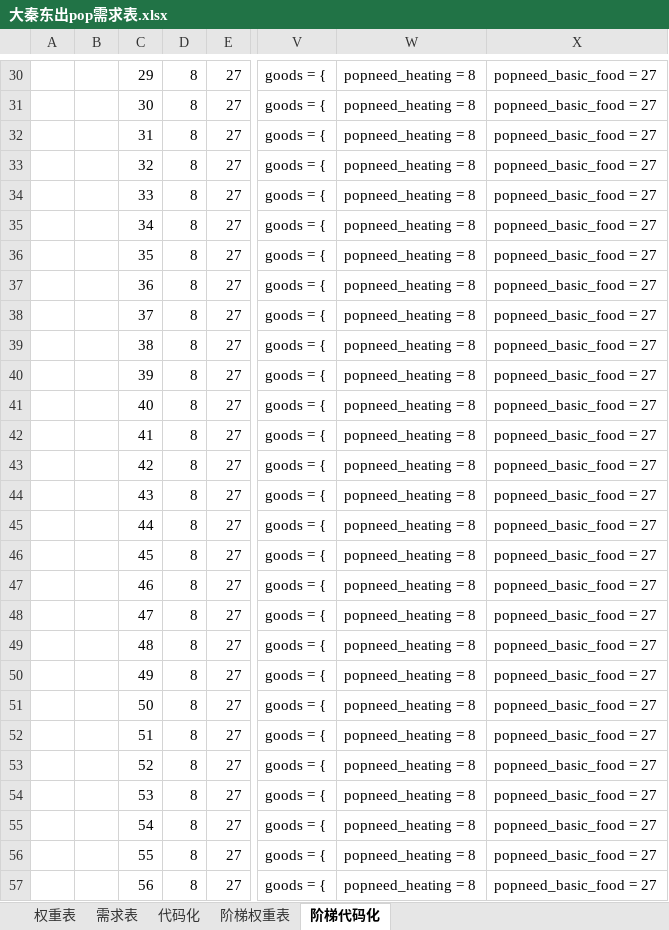
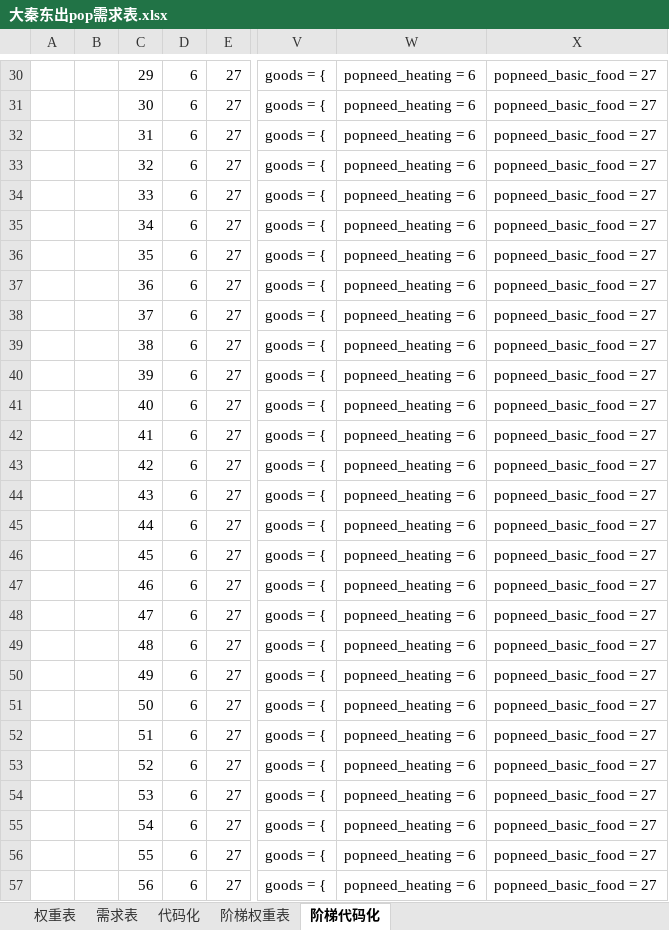
Before and after one commit to Miraiteko/BreakOut_Breed, an Excel workbook: common/buy_packages/大秦东出pop需求表.xlsx, sheet 阶梯代码化, drawn as a sheet; only a part is shown, gaps mark what is left out; values as stored, in another font and other column widths than the file's, no borders; conditional formats not drawn; the diff covers the shown part only; the diff names each change by its address in the sheet, - before the commit and + after, or states it on an @@ line.

```diff
--- a/common/buy_packages/大秦东出pop需求表.xlsx (sheet 阶梯代码化)
+++ b/common/buy_packages/大秦东出pop需求表.xlsx (sheet 阶梯代码化)
-D30:D57: 8
+D30:D57: 6
-W30:W57: popneed_heating = 8
+W30:W57: popneed_heating = 6
```
Also changed, not shown: 142 edited cells elsewhere in this sheet, sheet 阶梯权重表, 4 other files.
